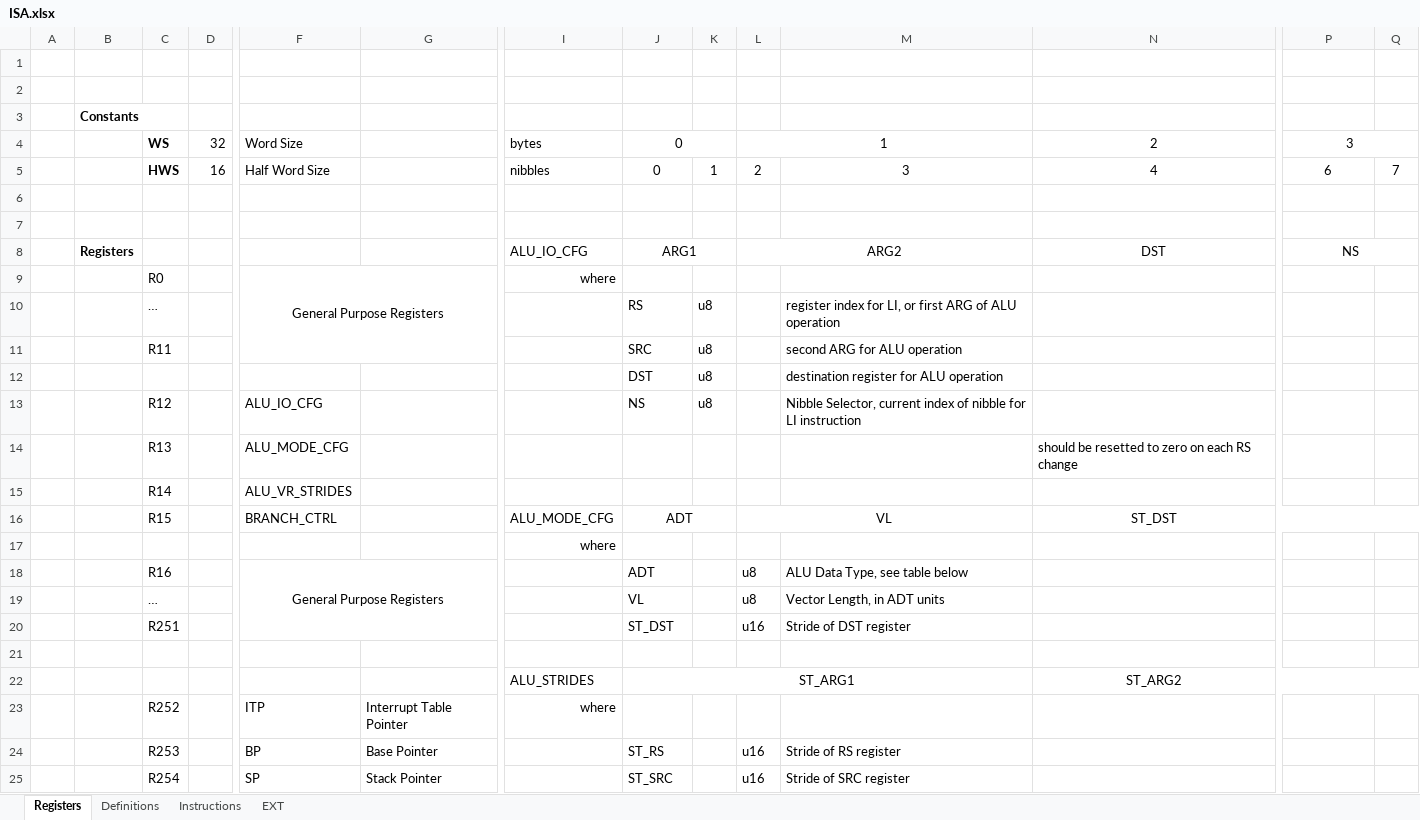
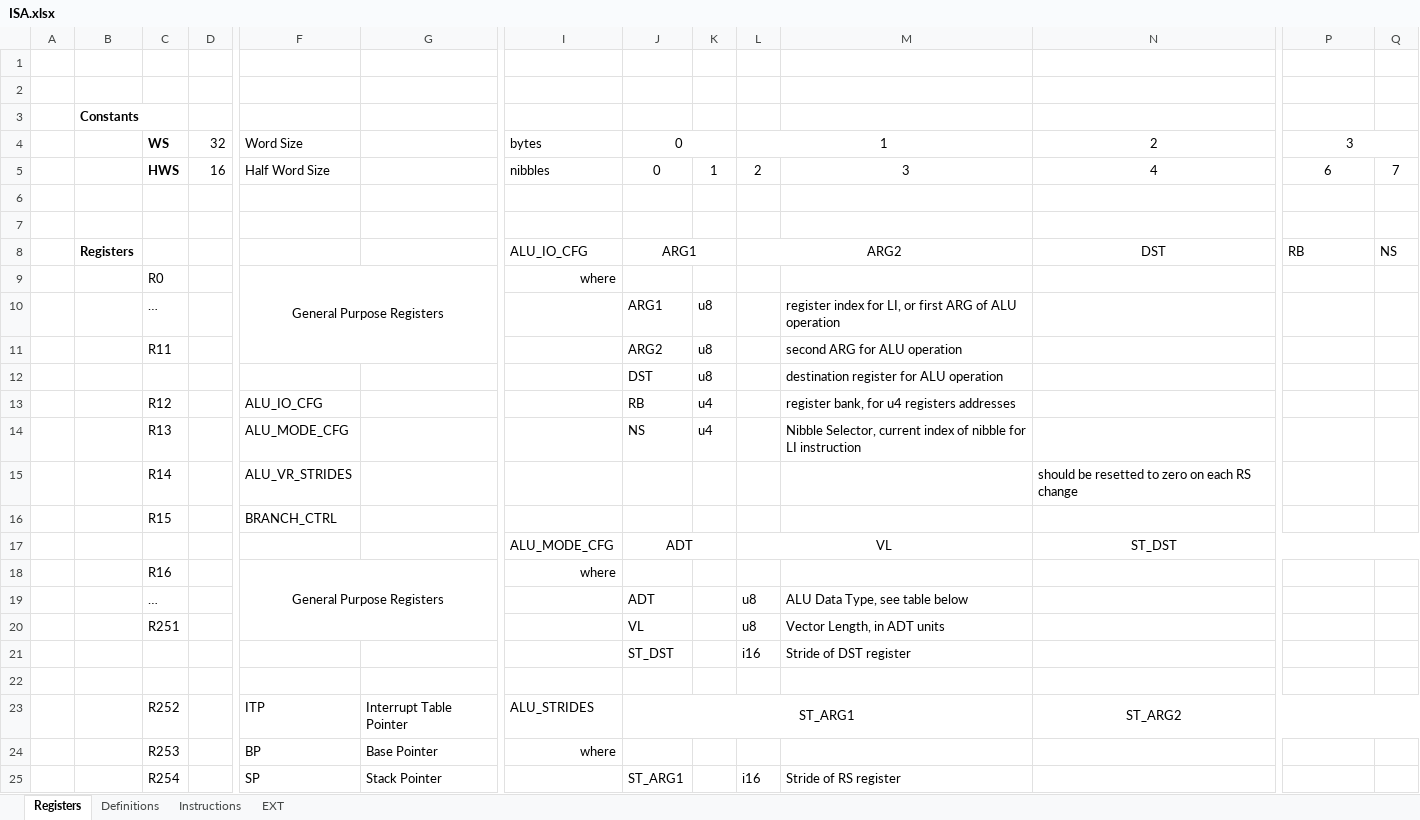
Before and after one commit to arg7/vcda, an Excel workbook: ISA.xlsx, sheet Registers, drawn as a sheet; only a part is shown, gaps mark what is left out; values as stored, in another font and other column widths than the file's, no borders; removed rows and columns are numbered as before the commit, all else as after; rows hold the shown columns only; the diff covers the shown part only; the diff names each change by its address in the sheet, - before the commit and + after, or states it on an @@ line.

```diff
--- a/ISA.xlsx (sheet Registers)
+++ b/ISA.xlsx (sheet Registers)
-P8: NS
+P8: RB
-P8 alignment: center
+P8 alignment: left
-P8:Q8 merged
-Q8: (empty)
+Q8: NS
-J10: RS
+J10: ARG1
-J11: SRC
+J11: ARG2
+row 13:  |  | R12 |  | ALU_IO_CFG |  |  | RB | u4 |  | register bank, for u4 registers addresses
-C14: R12
+C14: R13
-F14: ALU_IO_CFG
+F14: ALU_MODE_CFG
-K14: u8
+K14: u4
-row 14:  |  | R13 |  | ALU_MODE_CFG |  |  |  |  |  |  | should be resetted to zero on each RS change
-N15: (empty)
+N15: should be resetted to zero on each RS change
+row 16:  |  | R15 |  | BRANCH_CTRL
-C17: R15
+C17: (empty)
-F17: BRANCH_CTRL
+F17: (empty)
-row 17:  |  |  |  |  |  | where
+row 18:  |  | R16 |  | General Purpose Registers |  | where
-C19: R16
+C19: …
-F19: General Purpose Registers
+F19: (empty)
-F18:G20 merged
-C20: …
+C20: R251
-C21: R251
+C21: (empty)
-L21: u16
+L21: i16
-C23: (empty)
+C23: R252
-F23: (empty)
+F23: ITP
-G23: (empty)
+G23: Interrupt Table Pointer
-row 23:  |  | R252 |  | ITP | Interrupt Table Pointer | where
-row 24:  |  | R253 |  | BP | Base Pointer |  | ST_RS |  | u16 | Stride of RS register
+row 24:  |  | R253 |  | BP | Base Pointer | where
-J25: ST_SRC
+J25: ST_ARG1
-L25: u16
+L25: i16
-M25: Stride of SRC register
+M25: Stride of RS register
```
Also changed, not shown: 1 added row and 4 edited cells elsewhere in this sheet, sheet Definitions, sheet Instructions, 4 other files.
